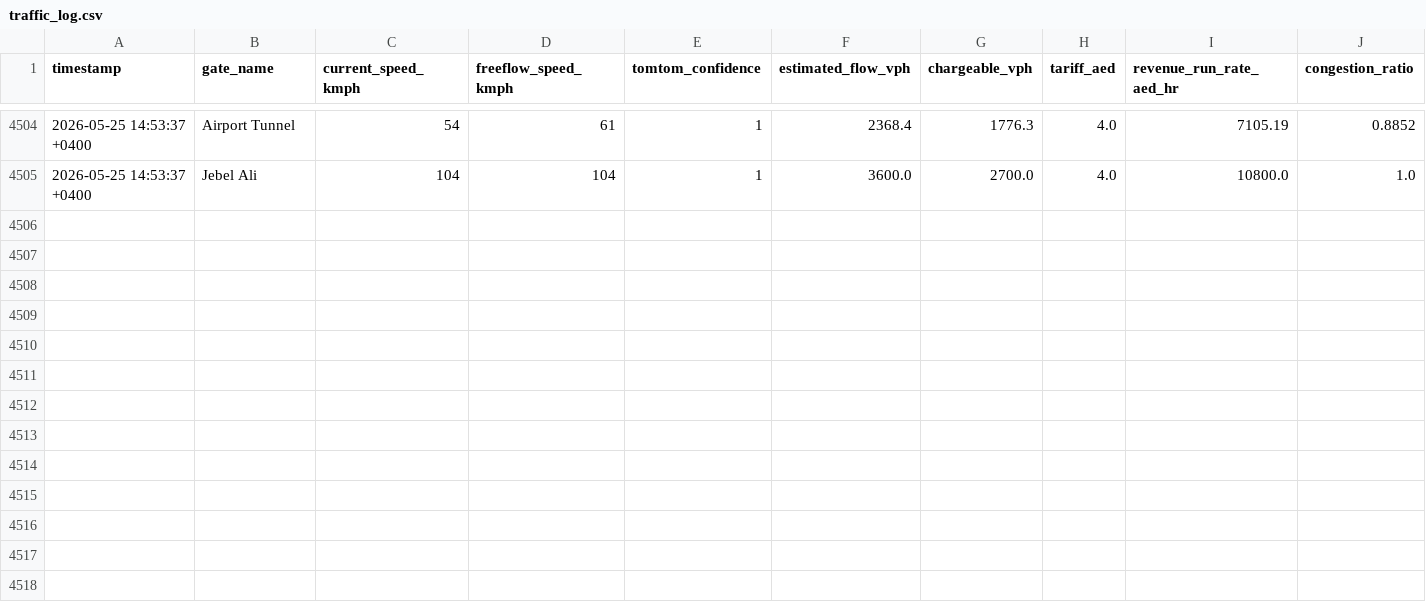
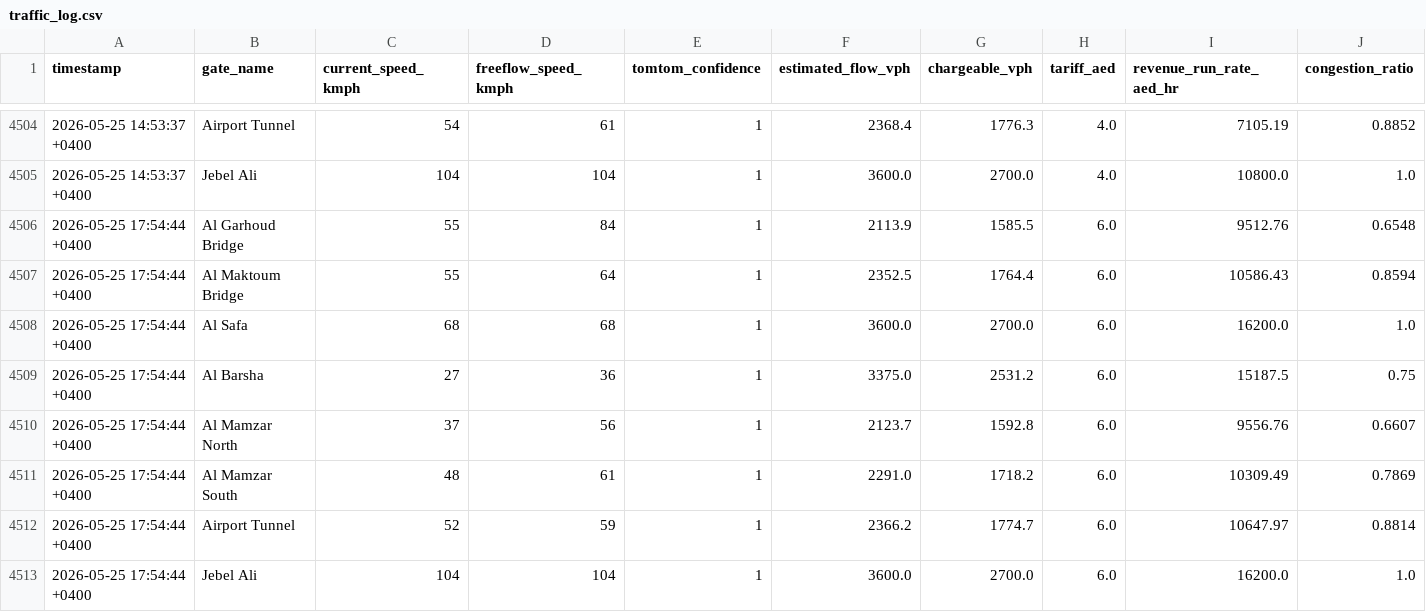
Before and after one commit to khanjunaid7980-stack/Salik_Tracker, a CSV file: data/traffic_log.csv, drawn as a sheet; only a part is shown, gaps mark what is left out; the diff names each change by its address in the sheet, - before the commit and + after, or states it on an @@ line.

```diff
--- a/data/traffic_log.csv
+++ b/data/traffic_log.csv
+row 4506: 2026-05-25 17:54:44 +0400 | Al Garhoud Bridge | 55 | 84 | 1 | 2113.9 | 1585.5 | 6.0 | 9512.76 | 0.6548
+row 4507: 2026-05-25 17:54:44 +0400 | Al Maktoum Bridge | 55 | 64 | 1 | 2352.5 | 1764.4 | 6.0 | 10586.43 | 0.8594
+row 4508: 2026-05-25 17:54:44 +0400 | Al Safa | 68 | 68 | 1 | 3600.0 | 2700.0 | 6.0 | 16200.0 | 1.0
+row 4509: 2026-05-25 17:54:44 +0400 | Al Barsha | 27 | 36 | 1 | 3375.0 | 2531.2 | 6.0 | 15187.5 | 0.75
+row 4510: 2026-05-25 17:54:44 +0400 | Al Mamzar North | 37 | 56 | 1 | 2123.7 | 1592.8 | 6.0 | 9556.76 | 0.6607
+row 4511: 2026-05-25 17:54:44 +0400 | Al Mamzar South | 48 | 61 | 1 | 2291.0 | 1718.2 | 6.0 | 10309.49 | 0.7869
+row 4512: 2026-05-25 17:54:44 +0400 | Airport Tunnel | 52 | 59 | 1 | 2366.2 | 1774.7 | 6.0 | 10647.97 | 0.8814
+row 4513: 2026-05-25 17:54:44 +0400 | Jebel Ali | 104 | 104 | 1 | 3600.0 | 2700.0 | 6.0 | 16200.0 | 1.0
```
Also changed, not shown: 1 other file.
